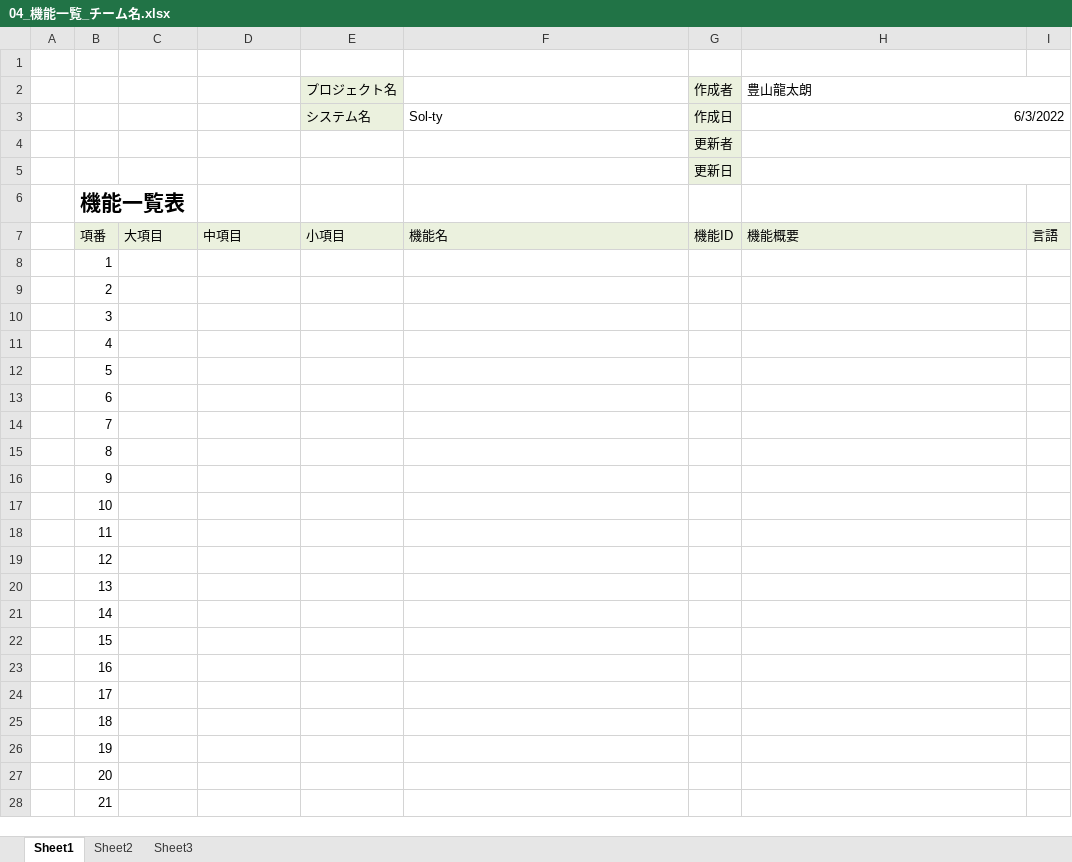
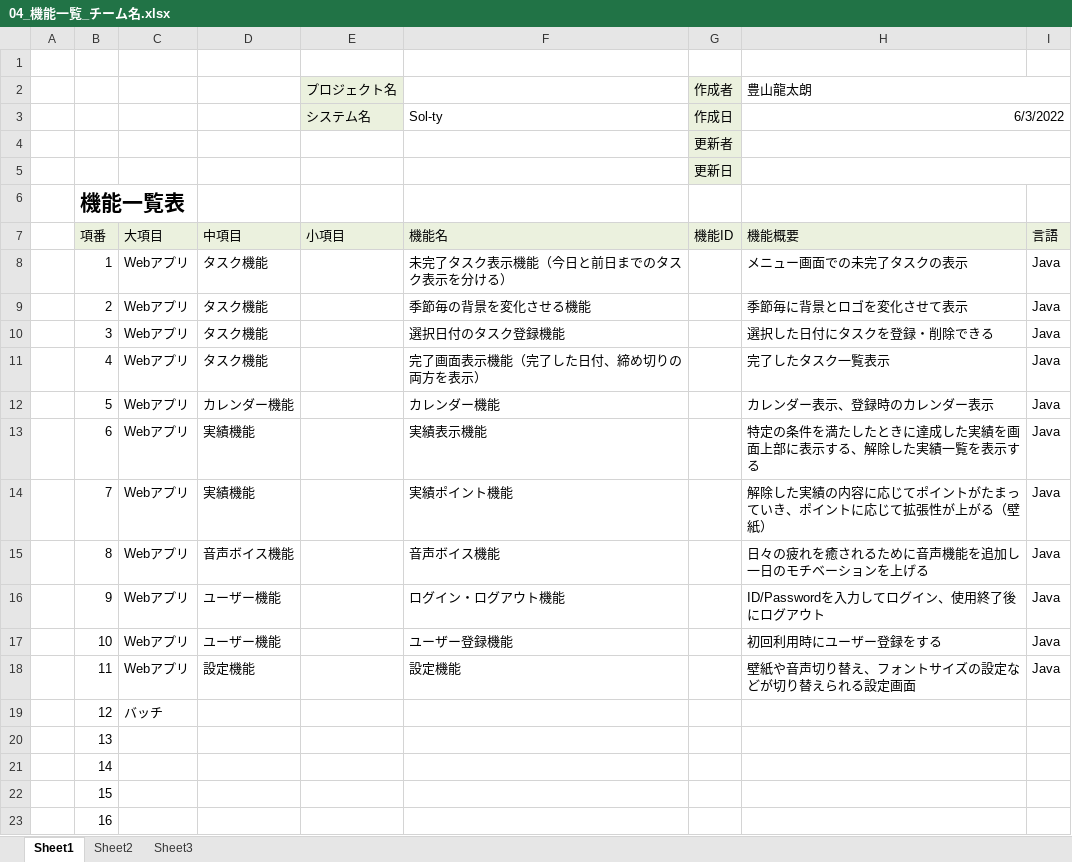
Before and after one commit to dojo2022/F-4, an Excel workbook: doc/04_機能一覧_チーム名.xlsx, sheet Sheet1, drawn as a sheet; only a part is shown; the shorter side is filled out with more unchanged rows; values as stored, in another font and other column widths than the file's, no borders; the diff names each change by its address in the sheet, - before the commit and + after, or states it on an @@ line.

Commit message:
Update 04_機能一覧_チーム名.xlsx

```diff
--- a/doc/04_機能一覧_チーム名.xlsx (sheet Sheet1)
+++ b/doc/04_機能一覧_チーム名.xlsx (sheet Sheet1)
-C8:C18: (empty)
+C8:C18: Webアプリ
-D8:D11: (empty)
+D8:D11: タスク機能
-F8 (Sol-ty): (empty)
+F8 (Sol-ty): 未完了タスク表示機能（今日と前日までのタスク表示を分ける）
-H8 (6/3/2022): (empty)
+H8 (6/3/2022): メニュー画面での未完了タスクの表示
-I8:I18: (empty)
+I8:I18: Java
-F9 (Sol-ty): (empty)
+F9 (Sol-ty): 季節毎の背景を変化させる機能
-H9 (6/3/2022): (empty)
+H9 (6/3/2022): 季節毎に背景とロゴを変化させて表示
-F10 (Sol-ty): (empty)
+F10 (Sol-ty): 選択日付のタスク登録機能
-H10 (6/3/2022): (empty)
+H10 (6/3/2022): 選択した日付にタスクを登録・削除できる
-F11 (Sol-ty): (empty)
+F11 (Sol-ty): 完了画面表示機能（完了した日付、締め切りの両方を表示）
-H11 (6/3/2022): (empty)
+H11 (6/3/2022): 完了したタスク一覧表示
-D12: (empty)
+D12: カレンダー機能
-F12 (Sol-ty): (empty)
+F12 (Sol-ty): カレンダー機能
-H12 (6/3/2022): (empty)
+H12 (6/3/2022): カレンダー表示、登録時のカレンダー表示
-D13:D14: (empty)
+D13:D14: 実績機能
-F13 (Sol-ty): (empty)
+F13 (Sol-ty): 実績表示機能
-H13 (6/3/2022): (empty)
+H13 (6/3/2022): 特定の条件を満たしたときに達成した実績を画面上部に表示する、解除した実績一覧を表示する
-F14 (Sol-ty): (empty)
+F14 (Sol-ty): 実績ポイント機能
-H14 (6/3/2022): (empty)
+H14 (6/3/2022): 解除した実績の内容に応じてポイントがたまっていき、ポイントに応じて拡張性が上がる（壁紙）
-D15: (empty)
+D15: 音声ボイス機能
-F15 (Sol-ty): (empty)
+F15 (Sol-ty): 音声ボイス機能
-H15 (6/3/2022): (empty)
+H15 (6/3/2022): 日々の疲れを癒されるために音声機能を追加し一日のモチベーションを上げる
-D16:D17: (empty)
+D16:D17: ユーザー機能
-F16 (Sol-ty): (empty)
+F16 (Sol-ty): ログイン・ログアウト機能
-H16 (6/3/2022): (empty)
+H16 (6/3/2022): ID/Passwordを入力してログイン、使用終了後にログアウト
-F17 (Sol-ty): (empty)
+F17 (Sol-ty): ユーザー登録機能
-H17 (6/3/2022): (empty)
+H17 (6/3/2022): 初回利用時にユーザー登録をする
-D18: (empty)
+D18: 設定機能
-F18 (Sol-ty): (empty)
+F18 (Sol-ty): 設定機能
-H18 (6/3/2022): (empty)
+H18 (6/3/2022): 壁紙や音声切り替え、フォントサイズの設定などが切り替えられる設定画面
-C19: (empty)
+C19: バッチ
```
